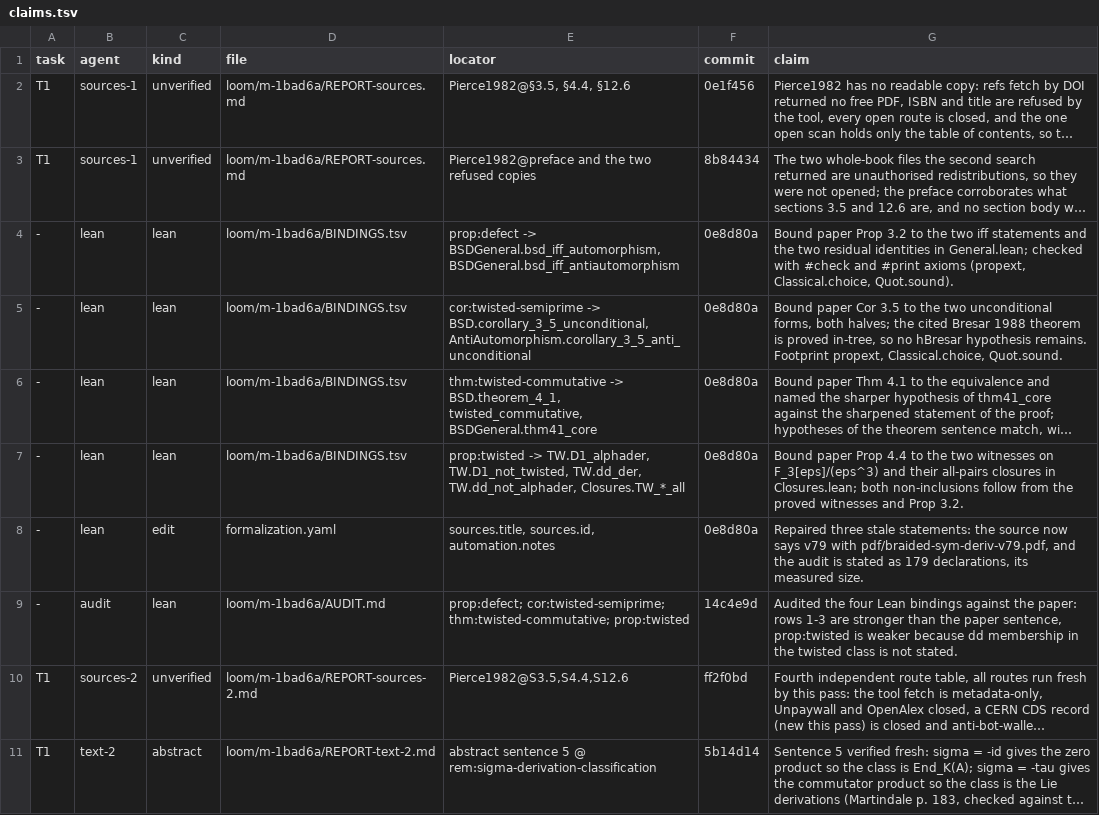
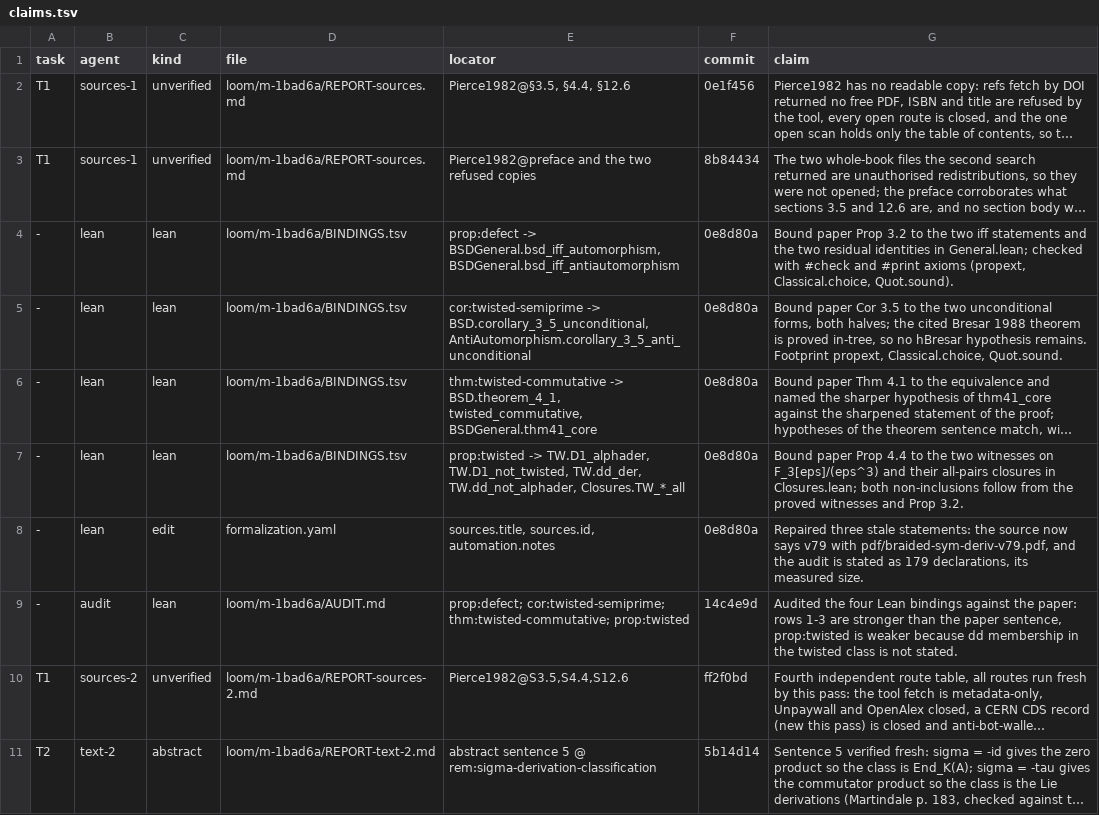
Before and after one commit to abderrahim-lectures/braided-sym-deriv, a TSV file: loom/m-1bad6a/claims.tsv, drawn as a sheet; long unchanged cells end in …; the diff names each change by its address in the sheet, - before the commit and + after, or states it on an @@ line.

Commit message:
the T2 claim row's task field: TASKS.md of the v79 pack names only T1, so claim.sh cannot write T2, but the v23 guard tracks it; the row now says T2, which is what it claims
Loom-Checked: m-1bad6a/orchestrator

```diff
--- a/loom/m-1bad6a/claims.tsv
+++ b/loom/m-1bad6a/claims.tsv
-A11 (task): T1
+A11 (task): T2
```
